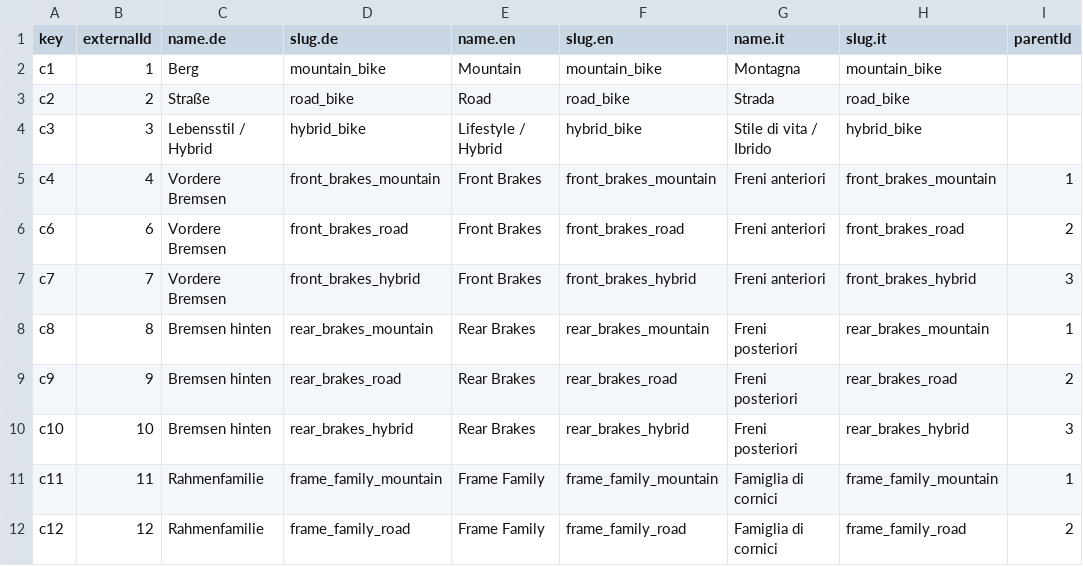
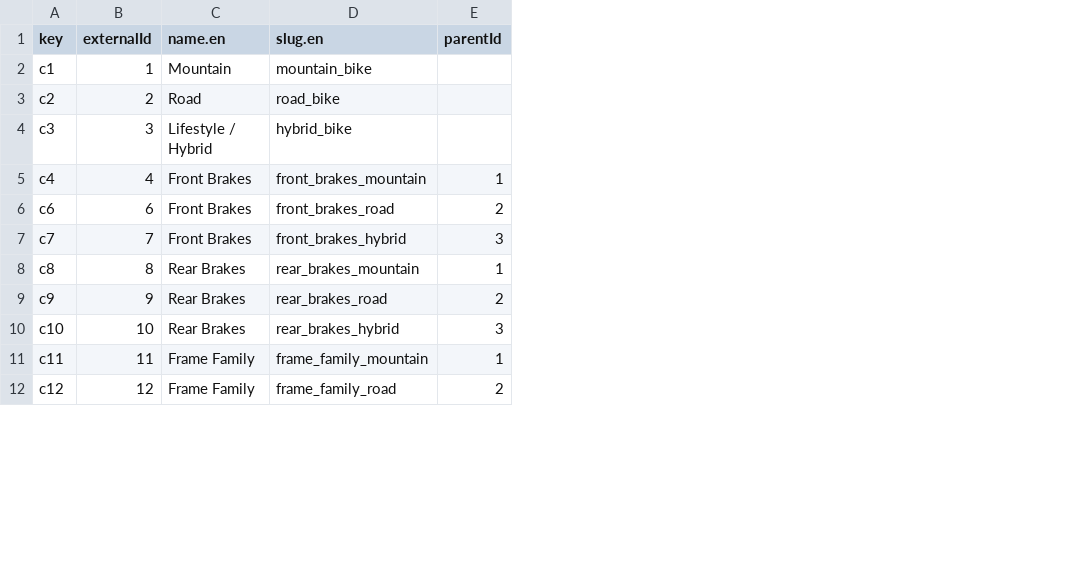
Before and after one commit to oe-ayush-gupta/launchapd-commercetools-import, a CSV file: data/categories.csv, drawn as a sheet; only a part is shown; the diff names each change by its address in the sheet, - before the commit and + after, or states it on an @@ line.

Commit message:
REMOVED other lanugages from categories csv.

```diff
--- a/data/categories.csv
+++ b/data/categories.csv
-column C (name.de), rows 2-12: Berg | Straße | Lebensstil / Hybrid | Vordere Bremsen | Vordere Bremsen | Vordere Bremsen | Bremsen hinten | Bremsen hinten | Bremsen hinten | Rahmenfamilie | Rahmenfamilie
-column D (slug.de), rows 2-12: mountain_bike | road_bike | hybrid_bike | front_brakes_mountain | front_brakes_road | front_brakes_hybrid | rear_brakes_mountain | rear_brakes_road | rear_brakes_hybrid | frame_family_mountain | frame_family_road
-column G (name.it), rows 2-12: Montagna | Strada | Stile di vita / Ibrido | Freni anteriori | Freni anteriori | Freni anteriori | Freni posteriori | Freni posteriori | Freni posteriori | Famiglia di cornici | Famiglia di cornici
-column H (slug.it), rows 2-12: mountain_bike | road_bike | hybrid_bike | front_brakes_mountain | front_brakes_road | front_brakes_hybrid | rear_brakes_mountain | rear_brakes_road | rear_brakes_hybrid | frame_family_mountain | frame_family_road
```
